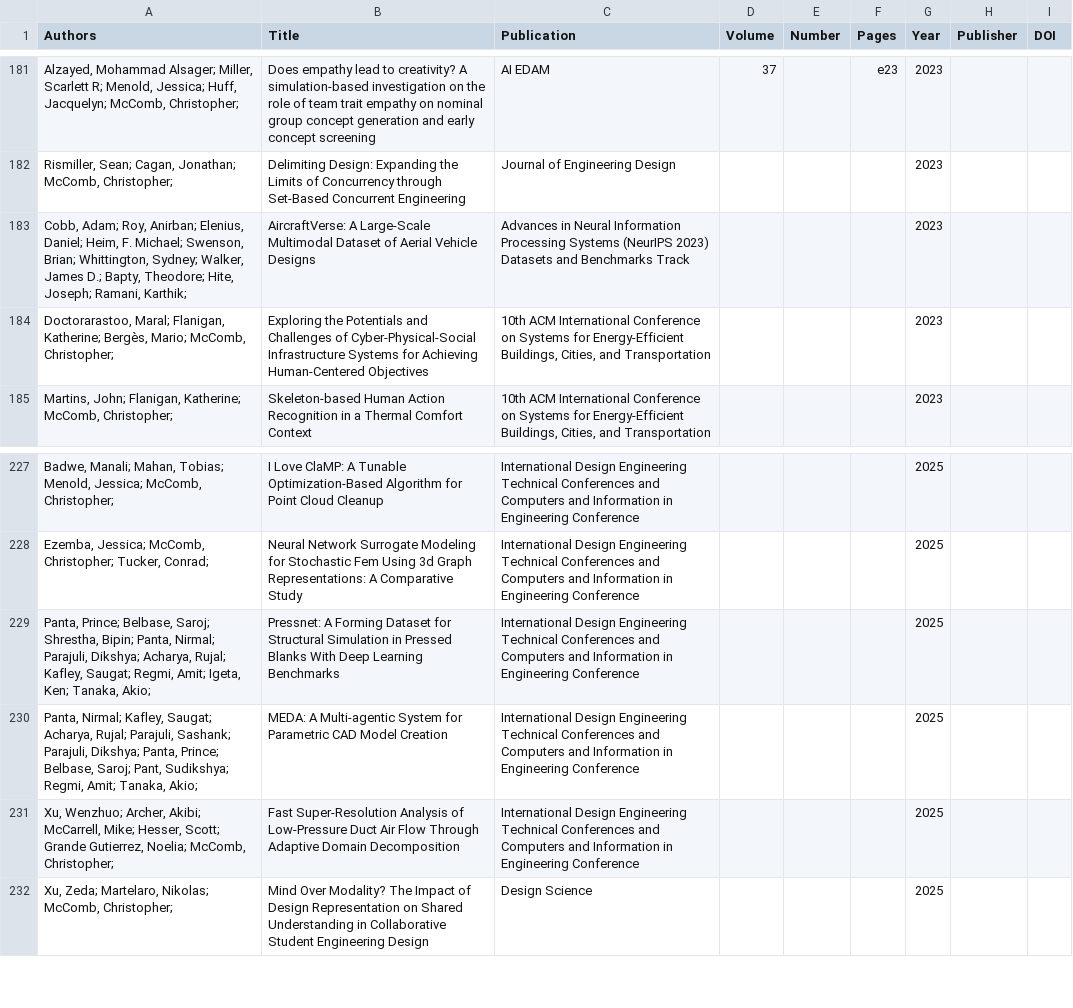
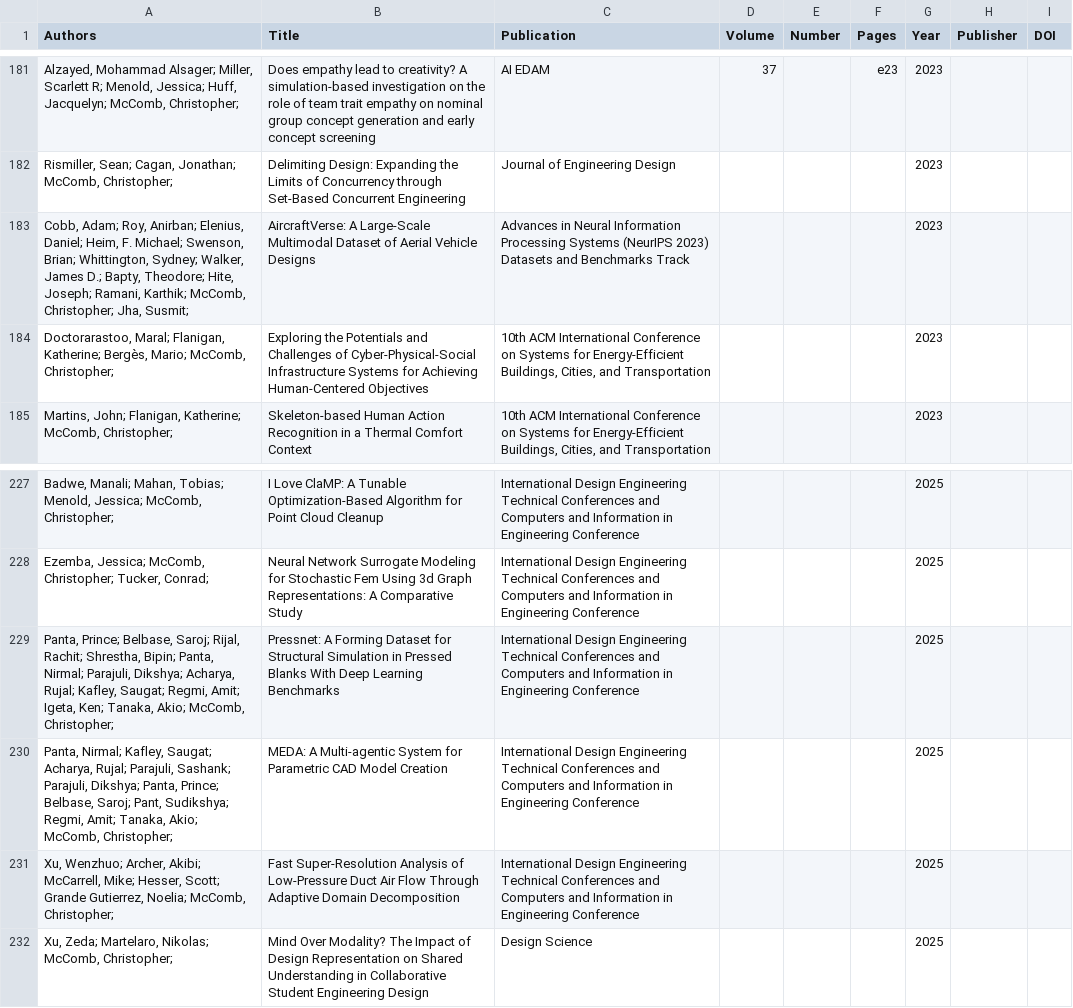
Before and after one commit to cmudrc/cmudrc.github.io, a CSV file: _data/citations.csv, drawn as a sheet; only a part is shown, gaps mark what is left out.

Commit message:
Fix publication authors and streamline resource catalogs

```diff
--- a/_data/citations.csv
+++ b/_data/citations.csv
@@ -182,3 +182,3 @@
 "Rismiller, Sean; Cagan, Jonathan; McComb, Christopher; ",Delimiting Design: Expanding the Limits of Concurrency through Set-Based Concurrent Engineering,Journal of Engineering Design,,,,2023,
-"Cobb, Adam; Roy, Anirban; Elenius, Daniel; Heim, F. Michael; Swenson, Brian; Whittington, Sydney; Walker, James D.; Bapty, Theodore; Hite, Joseph; Ramani, Karthik; ",AircraftVerse: A Large-Scale Multimodal Dataset of Aerial Vehicle Designs,Advances in Neural Information Processing Systems (NeurIPS 2023) Datasets and Benchmarks Track,,,,2023,
+"Cobb, Adam; Roy, Anirban; Elenius, Daniel; Heim, F. Michael; Swenson, Brian; Whittington, Sydney; Walker, James D.; Bapty, Theodore; Hite, Joseph; Ramani, Karthik; McComb, Christopher; Jha, Susmit; ",AircraftVerse: A Large-Scale Multimodal Dataset of Aerial Vehicle Designs,Advances in Neural Information Processing Systems (NeurIPS 2023) Datasets and Benchmarks Track,,,,2023,
 "Doctorarastoo, Maral; Flanigan, Katherine; Bergès, Mario; McComb, Christopher; ",Exploring the Potentials and Challenges of Cyber-Physical-Social Infrastructure Systems for Achieving Human-Centered Objectives,"10th ACM International Conference on Systems for Energy-Efficient Buildings, Cities, and Transportation",,,,2023,
@@ -228,4 +228,4 @@
 "Ezemba, Jessica; McComb, Christopher; Tucker, Conrad; ",Neural Network Surrogate Modeling for Stochastic Fem Using 3d Graph Representations: A Comparative Study,International Design Engineering Technical Conferences and Computers and Information in Engineering Conference,,,,2025,
-"Panta, Prince; Belbase, Saroj; Shrestha, Bipin; Panta, Nirmal; Parajuli, Dikshya; Acharya, Rujal; Kafley, Saugat; Regmi, Amit; Igeta, Ken; Tanaka, Akio; ",Pressnet: A Forming Dataset for Structural Simulation in Pressed Blanks With Deep Learning Benchmarks,International Design Engineering Technical Conferences and Computers and Information in Engineering Conference,,,,2025,
-"Panta, Nirmal; Kafley, Saugat; Acharya, Rujal; Parajuli, Sashank; Parajuli, Dikshya; Panta, Prince; Belbase, Saroj; Pant, Sudikshya; Regmi, Amit; Tanaka, Akio; ",MEDA: A Multi-agentic System for Parametric CAD Model Creation,International Design Engineering Technical Conferences and Computers and Information in Engineering Conference,,,,2025,
+"Panta, Prince; Belbase, Saroj; Rijal, Rachit; Shrestha, Bipin; Panta, Nirmal; Parajuli, Dikshya; Acharya, Rujal; Kafley, Saugat; Regmi, Amit; Igeta, Ken; Tanaka, Akio; McComb, Christopher; ",Pressnet: A Forming Dataset for Structural Simulation in Pressed Blanks With Deep Learning Benchmarks,International Design Engineering Technical Conferences and Computers and Information in Engineering Conference,,,,2025,
+"Panta, Nirmal; Kafley, Saugat; Acharya, Rujal; Parajuli, Sashank; Parajuli, Dikshya; Panta, Prince; Belbase, Saroj; Pant, Sudikshya; Regmi, Amit; Tanaka, Akio; McComb, Christopher; ",MEDA: A Multi-agentic System for Parametric CAD Model Creation,International Design Engineering Technical Conferences and Computers and Information in Engineering Conference,,,,2025,
 "Xu, Wenzhuo; Archer, Akibi; McCarrell, Mike; Hesser, Scott; Grande Gutierrez, Noelia; McComb, Christopher; ",Fast Super-Resolution Analysis of Low-Pressure Duct Air Flow Through Adaptive Domain Decomposition,International Design Engineering Technical Conferences and Computers and Information in Engineering Conference,,,,2025,
```
Also changed, not shown: 3 other files.
